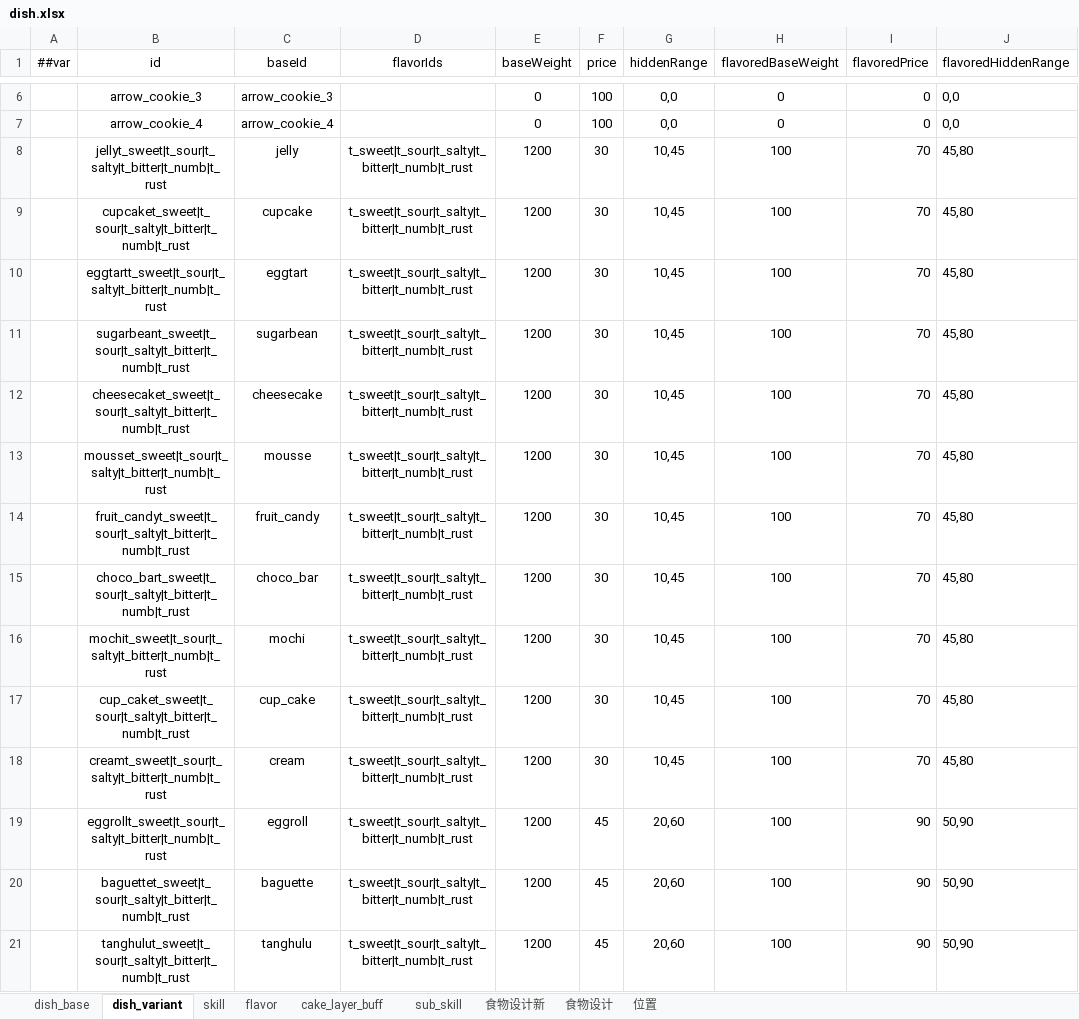
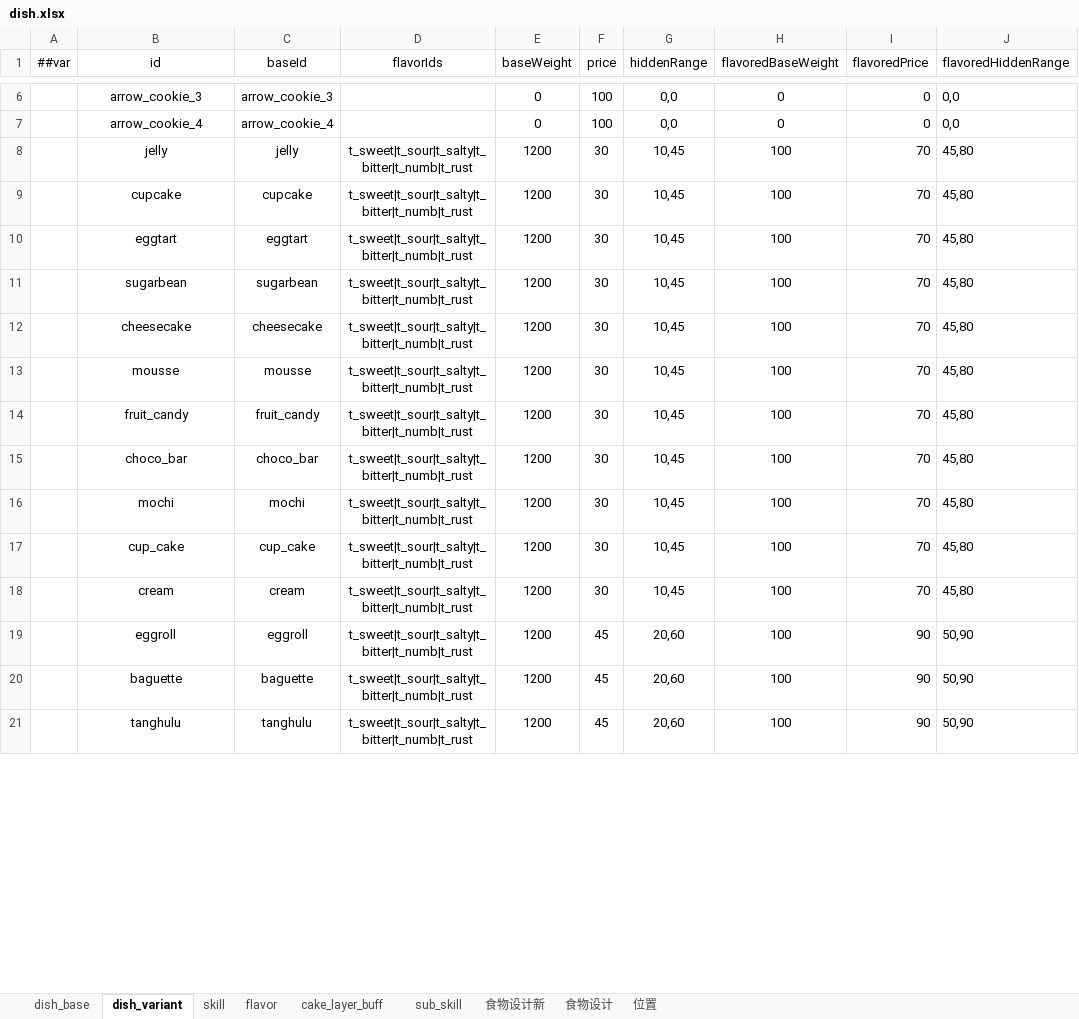
Before and after one commit to 2563495284/gourmetproject, an Excel workbook: GourmetProject/GameConfig/Datas/dish.xlsx, sheet dish_variant, drawn as a sheet; only a part is shown, gaps mark what is left out; values as stored, in another font and other column widths than the file's, no borders; the diff covers the shown part only; the diff names each change by its address in the sheet, - before the commit and + after, or states it on an @@ line.

```diff
--- a/GourmetProject/GameConfig/Datas/dish.xlsx (sheet dish_variant)
+++ b/GourmetProject/GameConfig/Datas/dish.xlsx (sheet dish_variant)
-B8 (id): jellyt_sweet|t_sour|t_salty|t_bitter|t_numb|t_rust
+B8 (id): jelly
-B9 (id): cupcaket_sweet|t_sour|t_salty|t_bitter|t_numb|t_rust
+B9 (id): cupcake
-B10 (id): eggtartt_sweet|t_sour|t_salty|t_bitter|t_numb|t_rust
+B10 (id): eggtart
-B11 (id): sugarbeant_sweet|t_sour|t_salty|t_bitter|t_numb|t_rust
+B11 (id): sugarbean
-B12 (id): cheesecaket_sweet|t_sour|t_salty|t_bitter|t_numb|t_rust
+B12 (id): cheesecake
-B13 (id): mousset_sweet|t_sour|t_salty|t_bitter|t_numb|t_rust
+B13 (id): mousse
-B14 (id): fruit_candyt_sweet|t_sour|t_salty|t_bitter|t_numb|t_rust
+B14 (id): fruit_candy
-B15 (id): choco_bart_sweet|t_sour|t_salty|t_bitter|t_numb|t_rust
+B15 (id): choco_bar
-B16 (id): mochit_sweet|t_sour|t_salty|t_bitter|t_numb|t_rust
+B16 (id): mochi
-B17 (id): cup_caket_sweet|t_sour|t_salty|t_bitter|t_numb|t_rust
+B17 (id): cup_cake
-B18 (id): creamt_sweet|t_sour|t_salty|t_bitter|t_numb|t_rust
+B18 (id): cream
-B19 (id): eggrollt_sweet|t_sour|t_salty|t_bitter|t_numb|t_rust
+B19 (id): eggroll
-B20 (id): baguettet_sweet|t_sour|t_salty|t_bitter|t_numb|t_rust
+B20 (id): baguette
-B21 (id): tanghulut_sweet|t_sour|t_salty|t_bitter|t_numb|t_rust
+B21 (id): tanghulu
```
Also changed, not shown: 22 edited cells elsewhere in this sheet, 2 other files.
